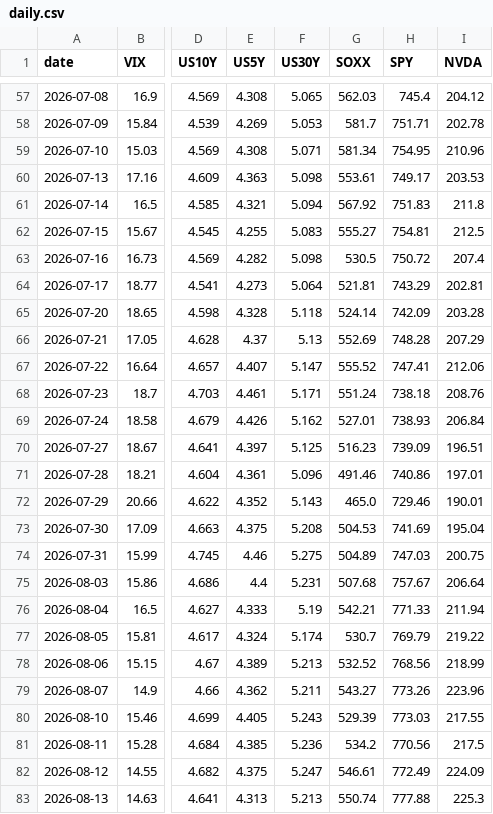
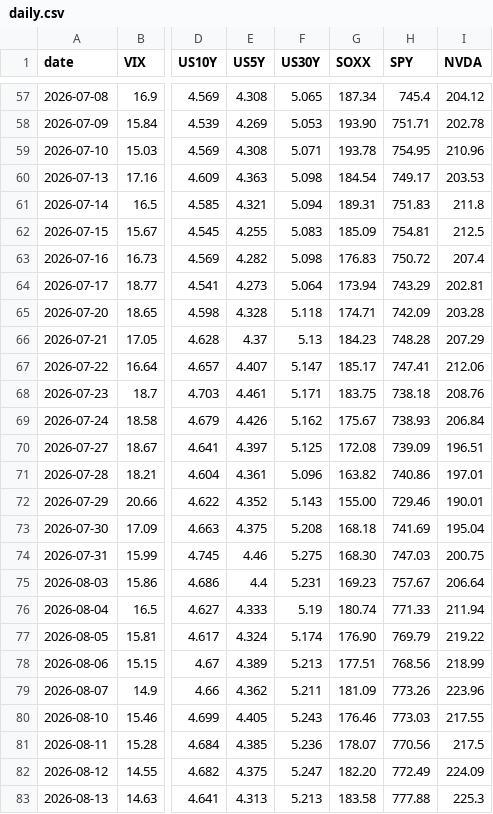
Before and after one commit to superWill/AI, a CSV file: investment-research/data/dashboard/daily.csv, drawn as a sheet; only a part is shown, gaps mark what is left out; the diff covers the shown part only; the diff names each change by its address in the sheet, - before the commit and + after, or states it on an @@ line.

```diff
--- a/investment-research/data/dashboard/daily.csv
+++ b/investment-research/data/dashboard/daily.csv
-G57 (SOXX): 562.03
+G57 (SOXX): 187.34
-G58 (SOXX): 581.7
+G58 (SOXX): 193.90
-G59 (SOXX): 581.34
+G59 (SOXX): 193.78
-G60 (SOXX): 553.61
+G60 (SOXX): 184.54
-G61 (SOXX): 567.92
+G61 (SOXX): 189.31
-G62 (SOXX): 555.27
+G62 (SOXX): 185.09
-G63 (SOXX): 530.5
+G63 (SOXX): 176.83
-G64 (SOXX): 521.81
+G64 (SOXX): 173.94
-G65 (SOXX): 524.14
+G65 (SOXX): 174.71
-G66 (SOXX): 552.69
+G66 (SOXX): 184.23
-G67 (SOXX): 555.52
+G67 (SOXX): 185.17
-G68 (SOXX): 551.24
+G68 (SOXX): 183.75
-G69 (SOXX): 527.01
+G69 (SOXX): 175.67
-G70 (SOXX): 516.23
+G70 (SOXX): 172.08
-G71 (SOXX): 491.46
+G71 (SOXX): 163.82
-G72 (SOXX): 465.0
+G72 (SOXX): 155.00
-G73 (SOXX): 504.53
+G73 (SOXX): 168.18
-G74 (SOXX): 504.89
+G74 (SOXX): 168.30
-G75 (SOXX): 507.68
+G75 (SOXX): 169.23
-G76 (SOXX): 542.21
+G76 (SOXX): 180.74
-G77 (SOXX): 530.7
+G77 (SOXX): 176.90
-G78 (SOXX): 532.52
+G78 (SOXX): 177.51
-G79 (SOXX): 543.27
+G79 (SOXX): 181.09
-G80 (SOXX): 529.39
+G80 (SOXX): 176.46
-G81 (SOXX): 534.2
+G81 (SOXX): 178.07
-G82 (SOXX): 546.61
+G82 (SOXX): 182.20
-G83 (SOXX): 550.74
+G83 (SOXX): 183.58
```
Also changed, not shown: 1 added row and 111 edited cells elsewhere in this file, 3 other files.
